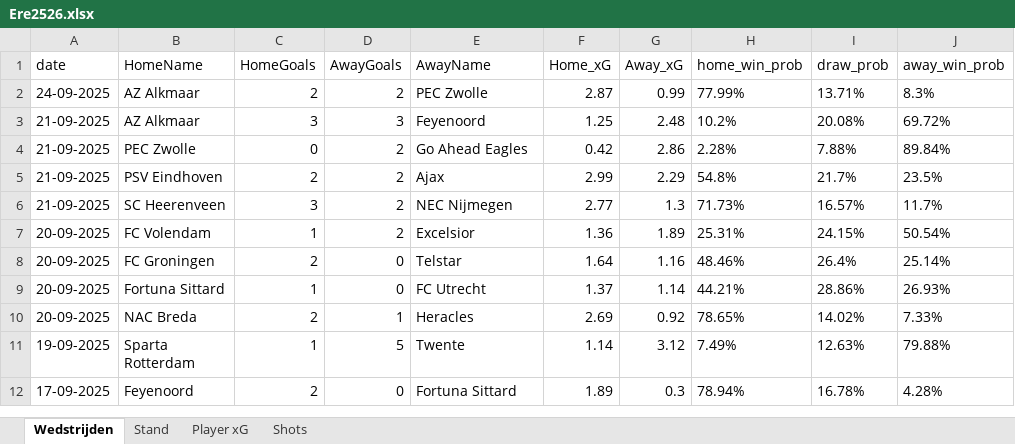
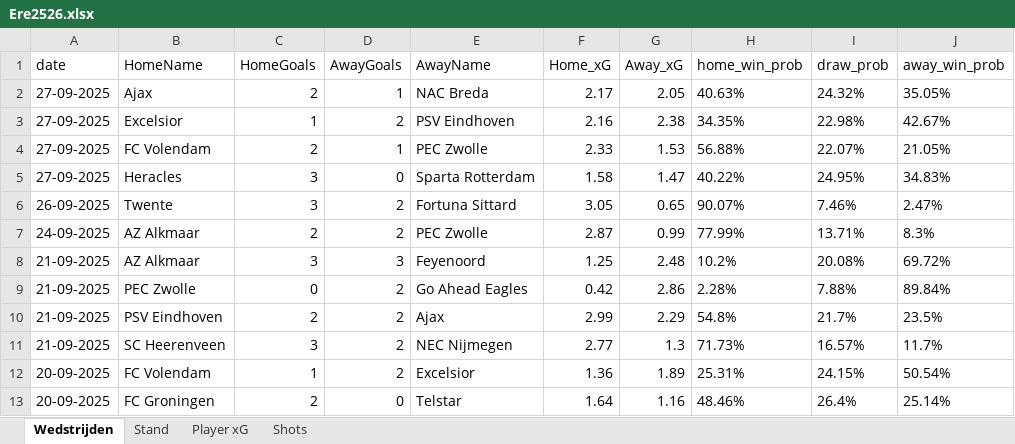
Before and after one commit to RobinKoetsier/plotrepo, an Excel workbook: data/Ere2526.xlsx, sheet Wedstrijden, drawn as a sheet; only a part is shown; the shorter side is filled out with more unchanged rows; values as stored, in another font and other column widths than the file's, no borders; the diff names each change by its address in the sheet, - before the commit and + after, or states it on an @@ line.

```diff
--- a/data/Ere2526.xlsx (sheet Wedstrijden)
+++ b/data/Ere2526.xlsx (sheet Wedstrijden)
+row 2: 27-09-2025 | Ajax | 2 | 1 | NAC Breda | 2.17 | 2.05 | 40.63% | 24.32% | 35.05%
+row 3: 27-09-2025 | Excelsior | 1 | 2 | PSV Eindhoven | 2.16 | 2.38 | 34.35% | 22.98% | 42.67%
+row 4: 27-09-2025 | FC Volendam | 2 | 1 | PEC Zwolle | 2.33 | 1.53 | 56.88% | 22.07% | 21.05%
+row 5: 27-09-2025 | Heracles | 3 | 0 | Sparta Rotterdam | 1.58 | 1.47 | 40.22% | 24.95% | 34.83%
+row 6: 26-09-2025 | Twente | 3 | 2 | Fortuna Sittard | 3.05 | 0.65 | 90.07% | 7.46% | 2.47%
```
Also changed, not shown: sheet Shots, sheet Player xG, sheet Stand, data/EreCurrent.xlsx, 4 other files.
